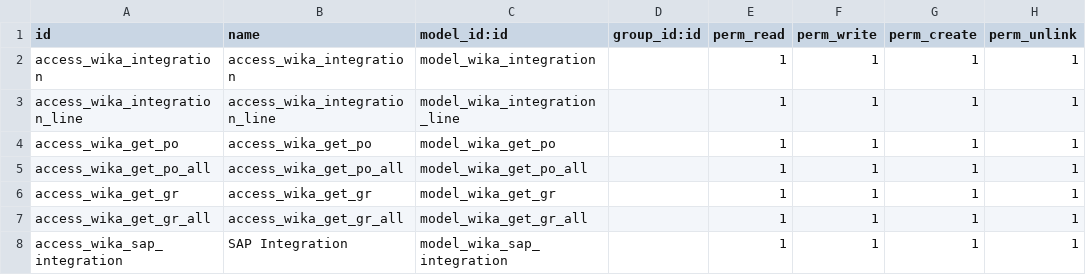
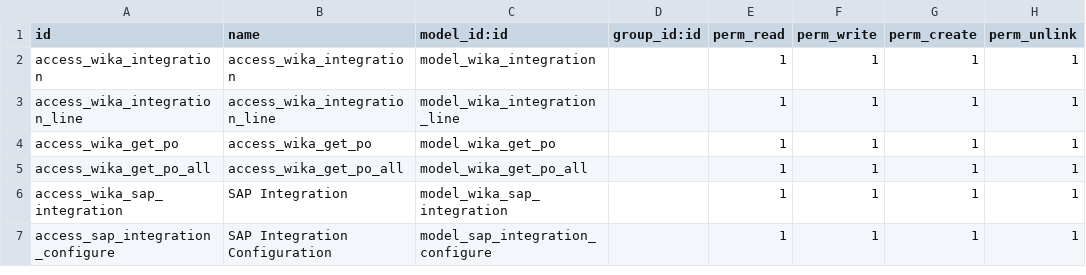
Before and after one commit to Firgy014/wika_digital_invoice, a CSV file: wika_integration/security/ir.model.access.csv, drawn as a sheet; removed rows and columns are numbered as before the commit, all else as after; the diff names each change by its address in the sheet, - before the commit and + after, or states it on an @@ line.

Commit message:
Wika Integration

```diff
--- a/wika_integration/security/ir.model.access.csv
+++ b/wika_integration/security/ir.model.access.csv
-row 6: access_wika_get_gr | access_wika_get_gr | model_wika_get_gr |  | 1 | 1 | 1 | 1
-row 7: access_wika_get_gr_all | access_wika_get_gr_all | model_wika_get_gr_all |  | 1 | 1 | 1 | 1
+row 7: access_sap_integration_configure | SAP Integration Configuration | model_sap_integration_configure |  | 1 | 1 | 1 | 1
```
Also changed, not shown: 13 other files.
